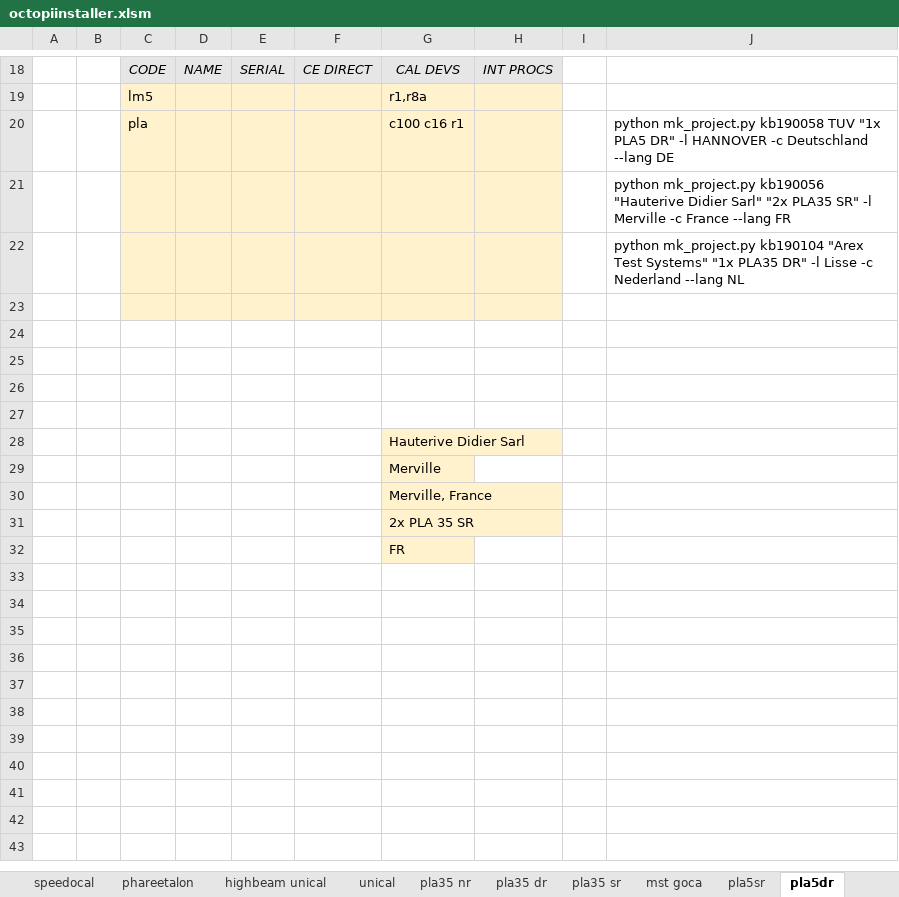
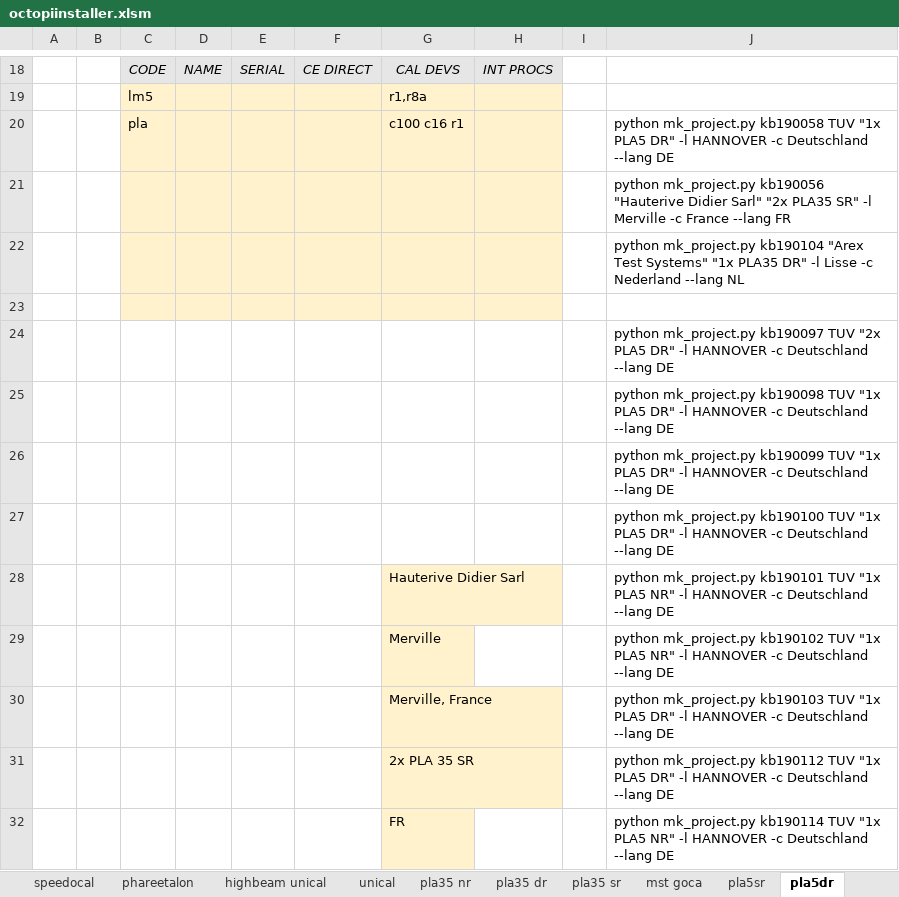
Before and after one commit to v12345vtm/template2018, an Excel workbook: macros/octopiinstaller.xlsm, sheet pla5dr, drawn as a sheet; only a part is shown, gaps mark what is left out; values as stored, in another font and other column widths than the file's, no borders; the diff names each change by its address in the sheet, - before the commit and + after, or states it on an @@ line.

```diff
--- a/macros/octopiinstaller.xlsm (sheet pla5dr)
+++ b/macros/octopiinstaller.xlsm (sheet pla5dr)
-J24: (empty)
+J24: python mk_project.py kb190097 TUV "2x PLA5 DR" -l HANNOVER -c Deutschland --lang DE
-J25: (empty)
+J25: python mk_project.py kb190098 TUV "1x PLA5 DR" -l HANNOVER -c Deutschland --lang DE
-J26: (empty)
+J26: python mk_project.py kb190099 TUV "1x PLA5 DR" -l HANNOVER -c Deutschland --lang DE
-J27: (empty)
+J27: python mk_project.py kb190100 TUV "1x PLA5 DR" -l HANNOVER -c Deutschland --lang DE
-J28: (empty)
+J28: python mk_project.py kb190101 TUV "1x PLA5 NR" -l HANNOVER -c Deutschland --lang DE
-J29: (empty)
+J29: python mk_project.py kb190102 TUV "1x PLA5 NR" -l HANNOVER -c Deutschland --lang DE
-J30: (empty)
+J30: python mk_project.py kb190103 TUV "1x PLA5 DR" -l HANNOVER -c Deutschland --lang DE
-J31: (empty)
+J31: python mk_project.py kb190112 TUV "1x PLA5 DR" -l HANNOVER -c Deutschland --lang DE
-J32: (empty)
+J32: python mk_project.py kb190114 TUV "1x PLA5 NR" -l HANNOVER -c Deutschland --lang DE
```
Also changed, not shown: sheet minical, sheet mst goca, sheet candela, sheet C Kalivam, charts or pictures, macros/bestekgenerator.xlsm, macros/kzb.xlsm, 2 other files.
